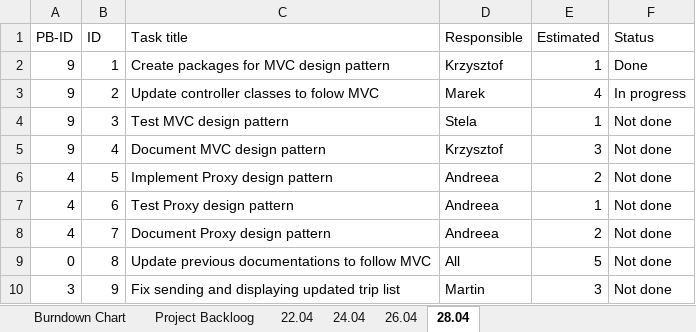
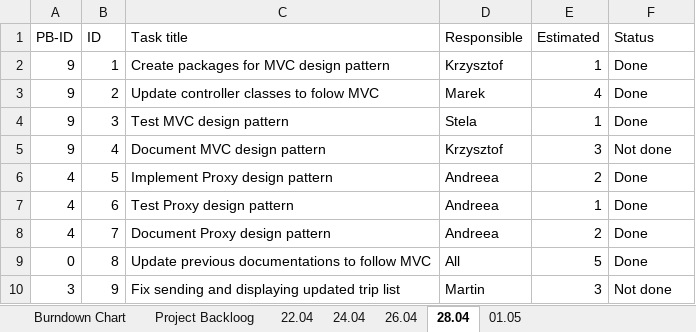
Before and after one commit to Andreea-Buturca/SDJ, an Excel workbook: Documentation/Scrum.xlsx, sheet 28.04, drawn as a sheet; values as stored, in another font and other column widths than the file's, no borders; the diff names each change by its address in the sheet, - before the commit and + after, or states it on an @@ line.

```diff
--- a/Documentation/Scrum.xlsx (sheet 28.04)
+++ b/Documentation/Scrum.xlsx (sheet 28.04)
+sheet tab: 01.05
-F3 (Status): In progress
+F3 (Status): Done
-F4 (Status): Not done
+F4 (Status): Done
-F6:F9 (Status): Not done
+F6:F9 (Status): Done
```
Also changed, not shown: sheet Burndown Chart, sheet 24.04, sheet 26.04, sheet Project Backloog, formulas that keep their value, charts or pictures.
